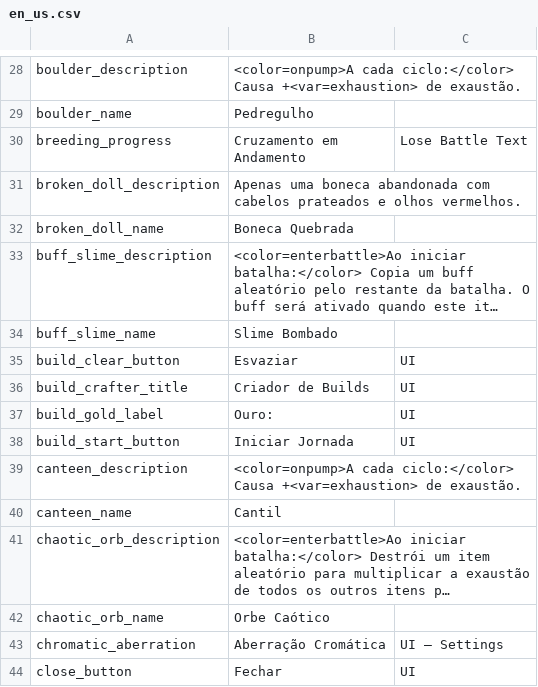
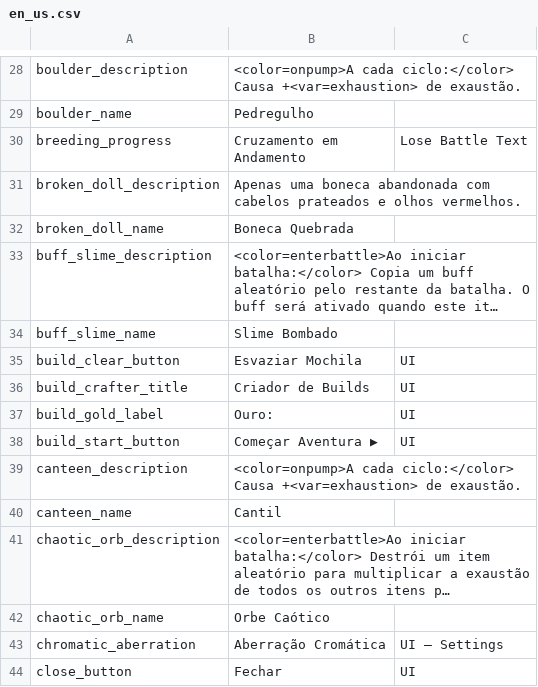
Before and after one commit to CDiangell-dei/game-mods-and-ports, a CSV file: games/MGE/extracted/data/en_us.csv, drawn as a sheet; only a part is shown, gaps mark what is left out; long unchanged cells end in …; the diff names each change by its address in the sheet, - before the commit and + after, or states it on an @@ line.

```diff
--- a/games/MGE/extracted/data/en_us.csv
+++ b/games/MGE/extracted/data/en_us.csv
-B35: Esvaziar
+B35: Esvaziar Mochila
-B38: Iniciar Jornada
+B38: Começar Aventura ▶
```
Also changed, not shown: games/MGE/extracted/data/pt_br.csv, games/MGE/extracted/data/pt_br_dialogue.csv, 11 other files.
